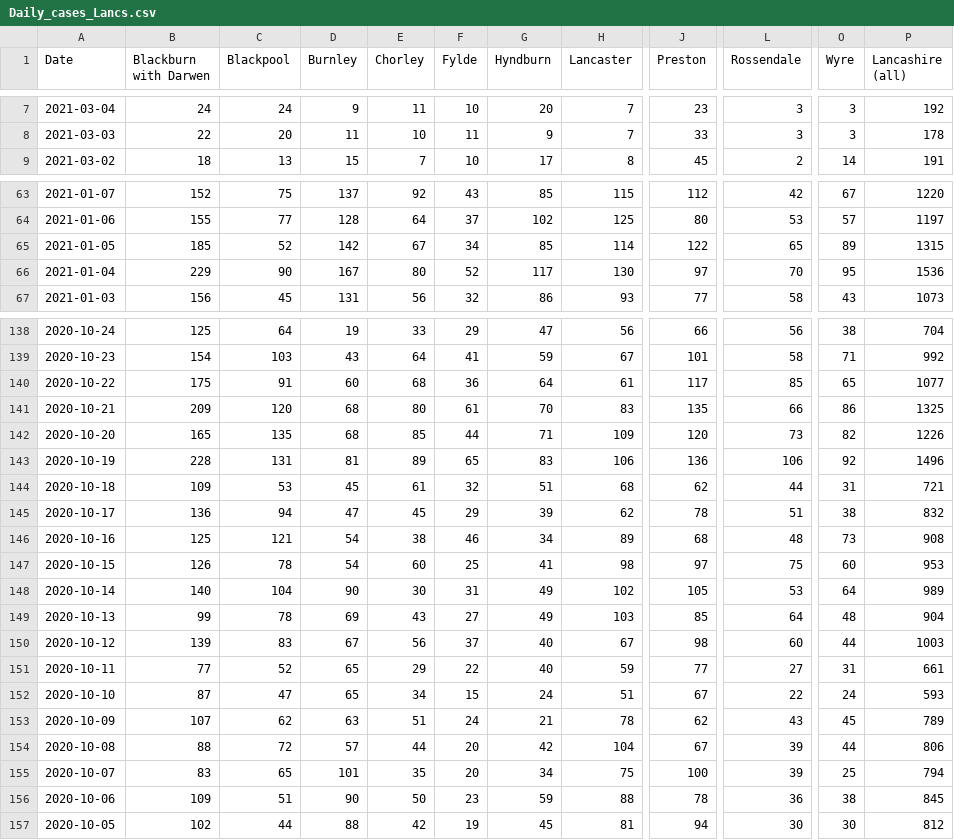
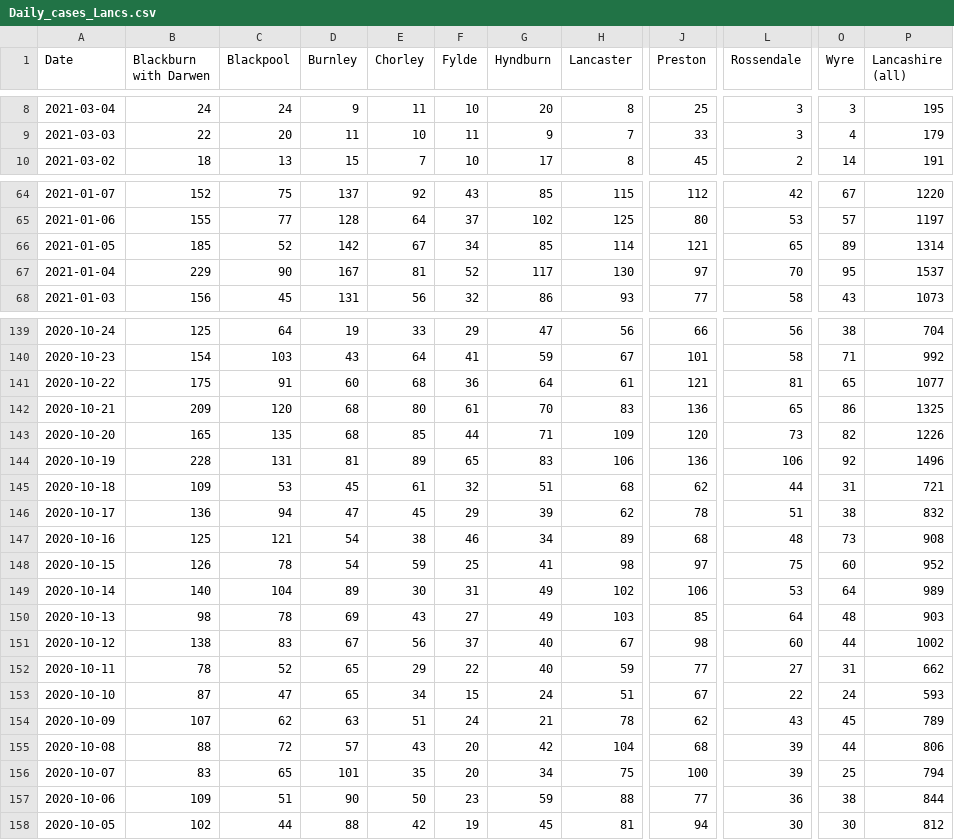
Before and after one commit to paumber/covid-data, a CSV file: Daily_cases_Lancs.csv, drawn as a sheet; only a part is shown, gaps mark what is left out; addresses are those after the commit; the diff covers the shown part only; the diff names each change by its address in the sheet, - before the commit and + after, or states it on an @@ line.

```diff
--- a/Daily_cases_Lancs.csv
+++ b/Daily_cases_Lancs.csv
-H8 (Lancaster): 7
+H8 (Lancaster): 8
-J8 (Preston): 23
+J8 (Preston): 25
-P8 (Lancashire (all)): 192
+P8 (Lancashire (all)): 195
-O9 (Wyre): 3
+O9 (Wyre): 4
-P9 (Lancashire (all)): 178
+P9 (Lancashire (all)): 179
-J66 (Preston): 122
+J66 (Preston): 121
-P66 (Lancashire (all)): 1315
+P66 (Lancashire (all)): 1314
-E67 (Chorley): 80
+E67 (Chorley): 81
-P67 (Lancashire (all)): 1536
+P67 (Lancashire (all)): 1537
-J141 (Preston): 117
+J141 (Preston): 121
-L141 (Rossendale): 85
+L141 (Rossendale): 81
-J142 (Preston): 135
+J142 (Preston): 136
-L142 (Rossendale): 66
+L142 (Rossendale): 65
-E148 (Chorley): 60
+E148 (Chorley): 59
-P148 (Lancashire (all)): 953
+P148 (Lancashire (all)): 952
-D149 (Burnley): 90
+D149 (Burnley): 89
-J149 (Preston): 105
+J149 (Preston): 106
-B150 (Blackburn with Darwen): 99
+B150 (Blackburn with Darwen): 98
-P150 (Lancashire (all)): 904
+P150 (Lancashire (all)): 903
-B151 (Blackburn with Darwen): 139
+B151 (Blackburn with Darwen): 138
-P151 (Lancashire (all)): 1003
+P151 (Lancashire (all)): 1002
-B152 (Blackburn with Darwen): 77
+B152 (Blackburn with Darwen): 78
-P152 (Lancashire (all)): 661
+P152 (Lancashire (all)): 662
-E155 (Chorley): 44
+E155 (Chorley): 43
-J155 (Preston): 67
+J155 (Preston): 68
-J157 (Preston): 78
+J157 (Preston): 77
-P157 (Lancashire (all)): 845
+P157 (Lancashire (all)): 844
```
Also changed, not shown: 1 added row and 43 edited cells elsewhere in this file.
